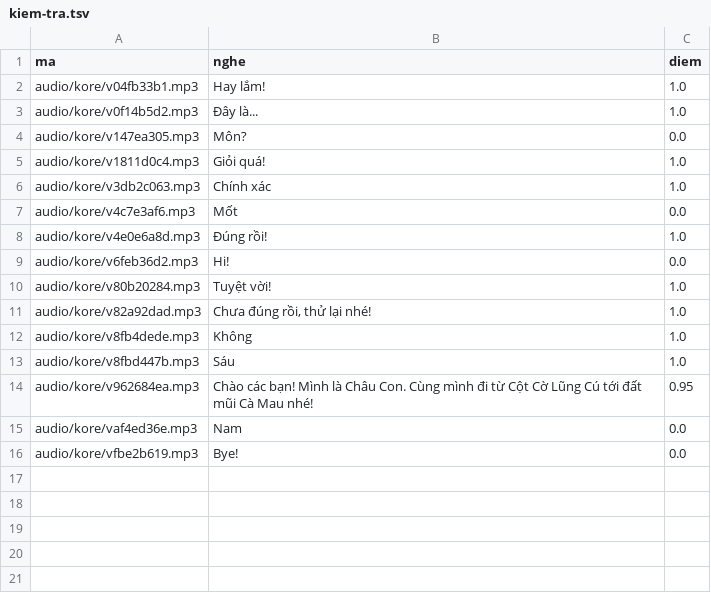
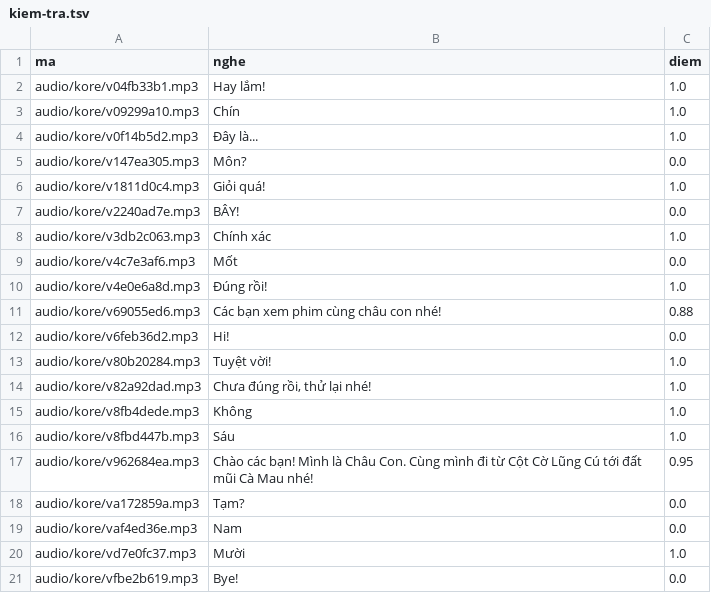
Before and after one commit to CVCEC/khampha-vietnam, a TSV file: giong-ai/kiem-tra.tsv, drawn as a sheet; the diff names each change by its address in the sheet, - before the commit and + after, or states it on an @@ line.

```diff
--- a/giong-ai/kiem-tra.tsv
+++ b/giong-ai/kiem-tra.tsv
+row 3: audio/kore/v09299a10.mp3 | Chín | 1.0
+row 7: audio/kore/v2240ad7e.mp3 | BÂY! | 0.0
+row 11: audio/kore/v69055ed6.mp3 | Các bạn xem phim cùng châu con nhé! | 0.88
+row 18: audio/kore/va172859a.mp3 | Tạm? | 0.0
+row 20: audio/kore/vd7e0fc37.mp3 | Mười | 1.0
```
Also changed, not shown: 8 other files.
